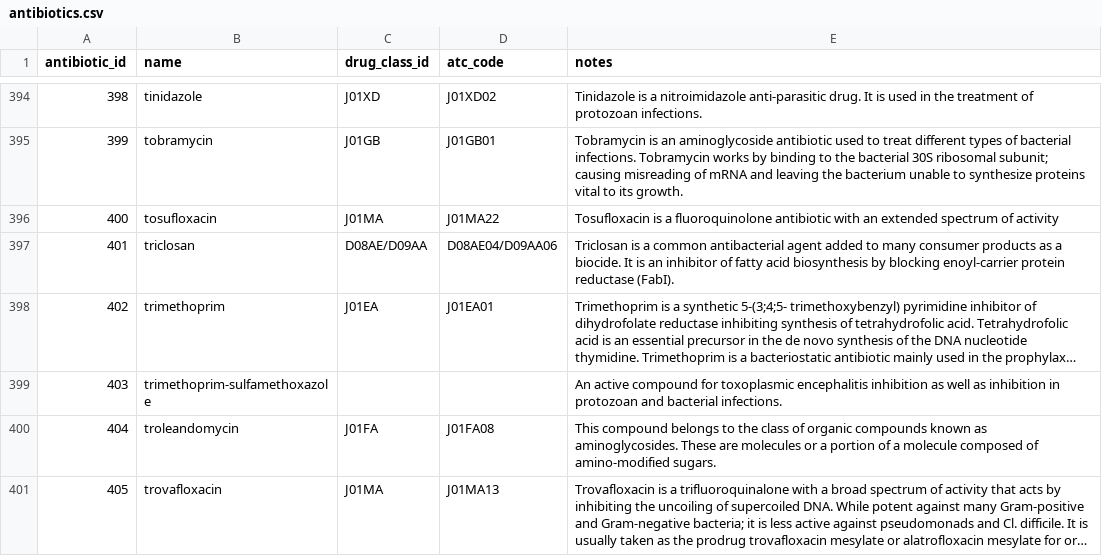
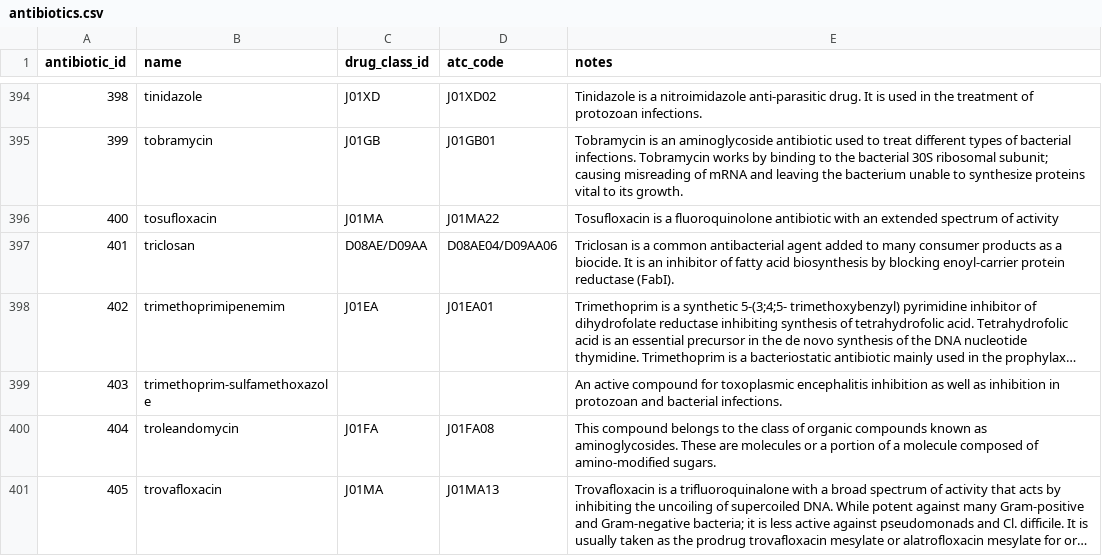
Before and after one commit to csc505-f25/antibiotic-resistance-database, a CSV file: data/antibiotics.csv, drawn as a sheet; only a part is shown, gaps mark what is left out; long unchanged cells end in …; the diff names each change by its address in the sheet, - before the commit and + after, or states it on an @@ line.

```diff
--- a/data/antibiotics.csv
+++ b/data/antibiotics.csv
-B398 (name): trimethoprim
+B398 (name): trimethoprimipenemim
```
Also changed, not shown: data/bacteria_taxonomy.csv, data/resistance_mechanisms.csv, 16 other files.
